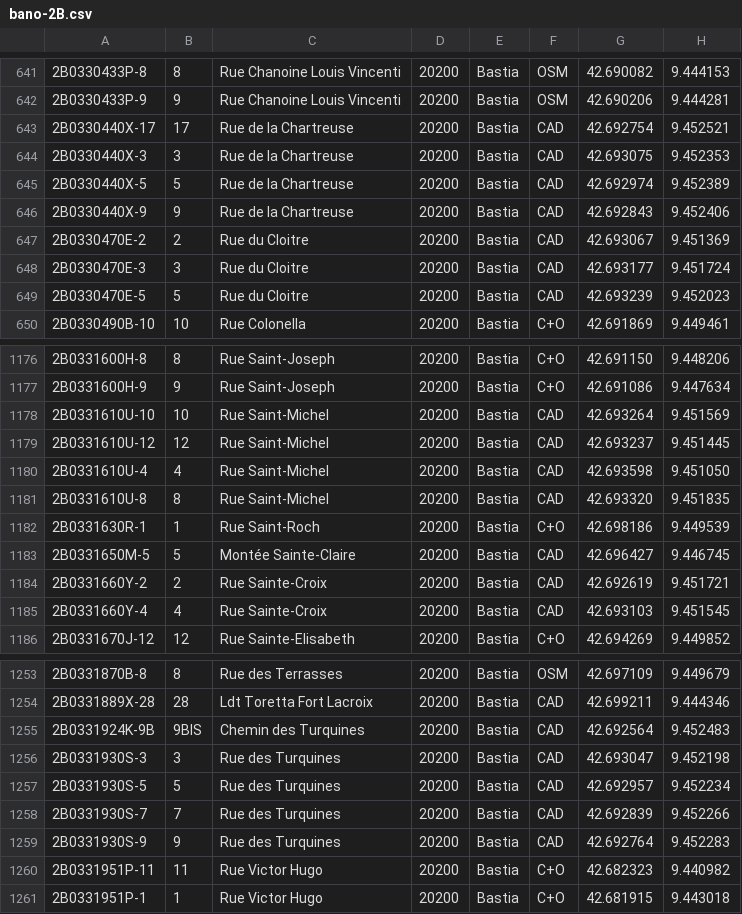
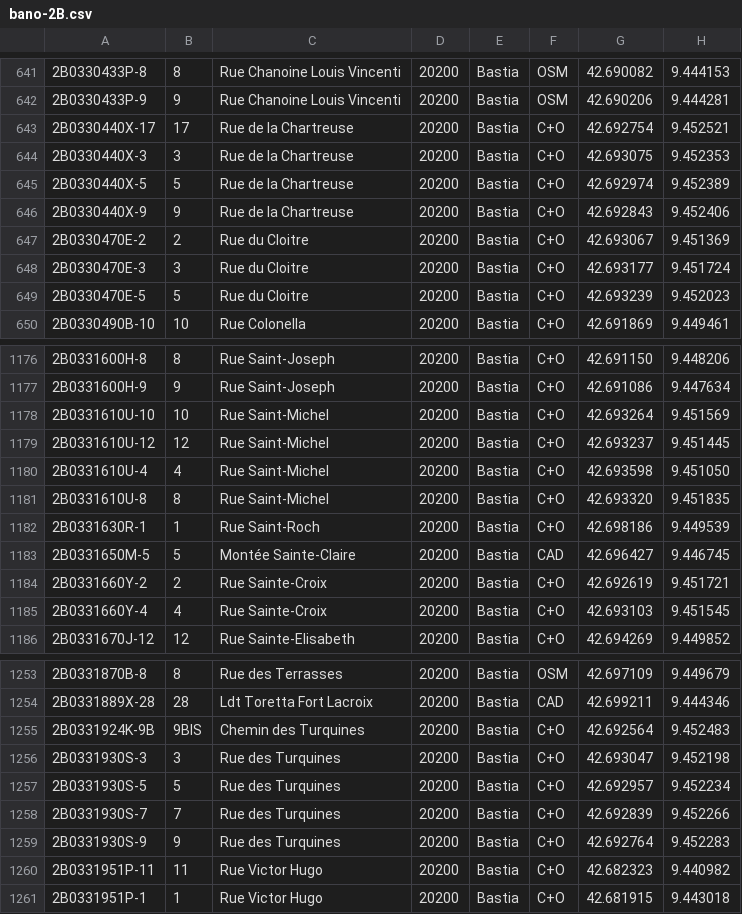
Before and after one commit to osm-fr/bano-data, a CSV file: bano-2B.csv, drawn as a sheet; only a part is shown, gaps mark what is left out; the diff covers the shown part only.

```diff
--- a/bano-2B.csv
+++ b/bano-2B.csv
@@ -642,9 +642,9 @@
 2B0330433P-9,9,Rue Chanoine Louis Vincenti,20200,Bastia,OSM,42.690206,9.444281
-2B0330440X-17,17,Rue de la Chartreuse,20200,Bastia,CAD,42.692754,9.452521
-2B0330440X-3,3,Rue de la Chartreuse,20200,Bastia,CAD,42.693075,9.452353
-2B0330440X-5,5,Rue de la Chartreuse,20200,Bastia,CAD,42.692974,9.452389
-2B0330440X-9,9,Rue de la Chartreuse,20200,Bastia,CAD,42.692843,9.452406
-2B0330470E-2,2,Rue du Cloitre,20200,Bastia,CAD,42.693067,9.451369
-2B0330470E-3,3,Rue du Cloitre,20200,Bastia,CAD,42.693177,9.451724
-2B0330470E-5,5,Rue du Cloitre,20200,Bastia,CAD,42.693239,9.452023
+2B0330440X-17,17,Rue de la Chartreuse,20200,Bastia,C+O,42.692754,9.452521
+2B0330440X-3,3,Rue de la Chartreuse,20200,Bastia,C+O,42.693075,9.452353
+2B0330440X-5,5,Rue de la Chartreuse,20200,Bastia,C+O,42.692974,9.452389
+2B0330440X-9,9,Rue de la Chartreuse,20200,Bastia,C+O,42.692843,9.452406
+2B0330470E-2,2,Rue du Cloitre,20200,Bastia,C+O,42.693067,9.451369
+2B0330470E-3,3,Rue du Cloitre,20200,Bastia,C+O,42.693177,9.451724
+2B0330470E-5,5,Rue du Cloitre,20200,Bastia,C+O,42.693239,9.452023
 2B0330490B-10,10,Rue Colonella,20200,Bastia,C+O,42.691869,9.449461
@@ -1177,10 +1177,10 @@
 2B0331600H-9,9,Rue Saint-Joseph,20200,Bastia,C+O,42.691086,9.447634
-2B0331610U-10,10,Rue Saint-Michel,20200,Bastia,CAD,42.693264,9.451569
-2B0331610U-12,12,Rue Saint-Michel,20200,Bastia,CAD,42.693237,9.451445
-2B0331610U-4,4,Rue Saint-Michel,20200,Bastia,CAD,42.693598,9.451050
-2B0331610U-8,8,Rue Saint-Michel,20200,Bastia,CAD,42.693320,9.451835
+2B0331610U-10,10,Rue Saint-Michel,20200,Bastia,C+O,42.693264,9.451569
+2B0331610U-12,12,Rue Saint-Michel,20200,Bastia,C+O,42.693237,9.451445
+2B0331610U-4,4,Rue Saint-Michel,20200,Bastia,C+O,42.693598,9.451050
+2B0331610U-8,8,Rue Saint-Michel,20200,Bastia,C+O,42.693320,9.451835
 2B0331630R-1,1,Rue Saint-Roch,20200,Bastia,C+O,42.698186,9.449539
 2B0331650M-5,5,Montée Sainte-Claire,20200,Bastia,CAD,42.696427,9.446745
-2B0331660Y-2,2,Rue Sainte-Croix,20200,Bastia,CAD,42.692619,9.451721
-2B0331660Y-4,4,Rue Sainte-Croix,20200,Bastia,CAD,42.693103,9.451545
+2B0331660Y-2,2,Rue Sainte-Croix,20200,Bastia,C+O,42.692619,9.451721
+2B0331660Y-4,4,Rue Sainte-Croix,20200,Bastia,C+O,42.693103,9.451545
 2B0331670J-12,12,Rue Sainte-Elisabeth,20200,Bastia,C+O,42.694269,9.449852
@@ -1254,7 +1254,7 @@
 2B0331889X-28,28,Ldt Toretta Fort Lacroix,20200,Bastia,CAD,42.699211,9.444346
-2B0331924K-9B,9BIS,Chemin des Turquines,20200,Bastia,CAD,42.692564,9.452483
-2B0331930S-3,3,Rue des Turquines,20200,Bastia,CAD,42.693047,9.452198
-2B0331930S-5,5,Rue des Turquines,20200,Bastia,CAD,42.692957,9.452234
-2B0331930S-7,7,Rue des Turquines,20200,Bastia,CAD,42.692839,9.452266
-2B0331930S-9,9,Rue des Turquines,20200,Bastia,CAD,42.692764,9.452283
+2B0331924K-9B,9BIS,Chemin des Turquines,20200,Bastia,C+O,42.692564,9.452483
+2B0331930S-3,3,Rue des Turquines,20200,Bastia,C+O,42.693047,9.452198
+2B0331930S-5,5,Rue des Turquines,20200,Bastia,C+O,42.692957,9.452234
+2B0331930S-7,7,Rue des Turquines,20200,Bastia,C+O,42.692839,9.452266
+2B0331930S-9,9,Rue des Turquines,20200,Bastia,C+O,42.692764,9.452283
 2B0331951P-11,11,Rue Victor Hugo,20200,Bastia,C+O,42.682323,9.440982
```
Also changed, not shown: 32 edited cells elsewhere in this file, 9 other files.
